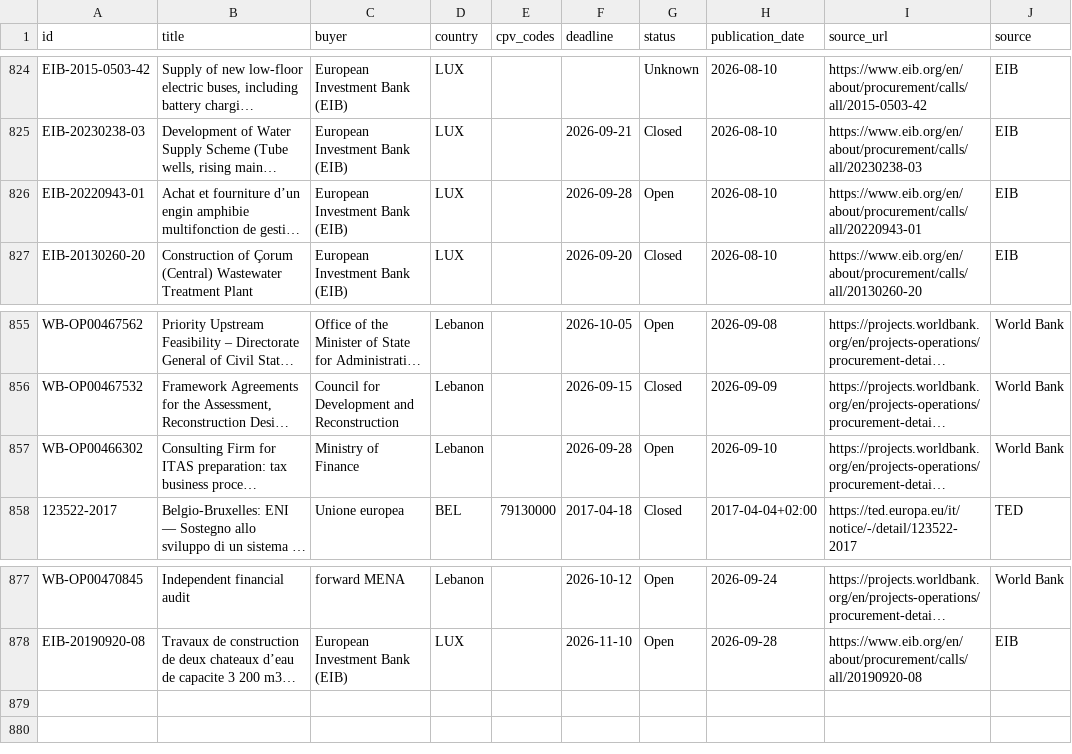
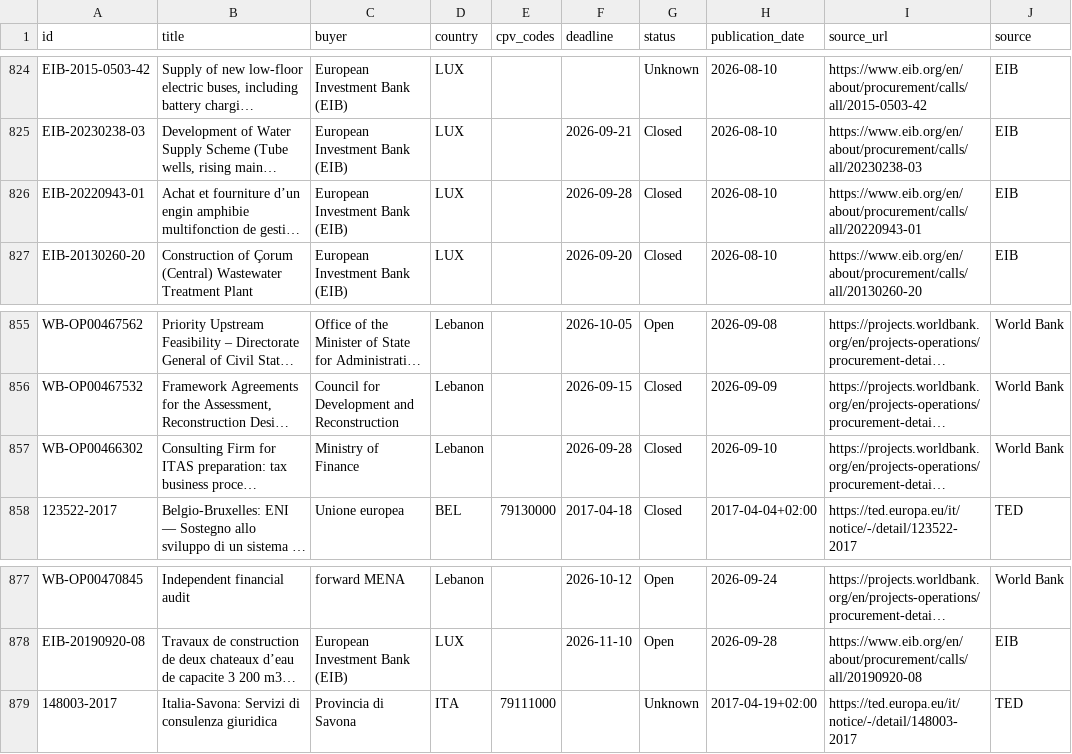
Before and after one commit to wodka2000/bei-tender-agent, a CSV file: output/tenders.csv, drawn as a sheet; only a part is shown, gaps mark what is left out; long unchanged cells end in …; the diff names each change by its address in the sheet, - before the commit and + after, or states it on an @@ line.

```diff
--- a/output/tenders.csv
+++ b/output/tenders.csv
-G826 (status): Open
+G826 (status): Closed
-G857 (status): Open
+G857 (status): Closed
+row 879: 148003-2017 | Italia-Savona: Servizi di consulenza giuridica | Provincia di Savona | ITA | 79111000 |  | Unknown | 2017-04-19+02:00 | https://ted.europa.eu/it/notice/-/detail/148003-2017 | TED
```
Also changed, not shown: 1 other file.
